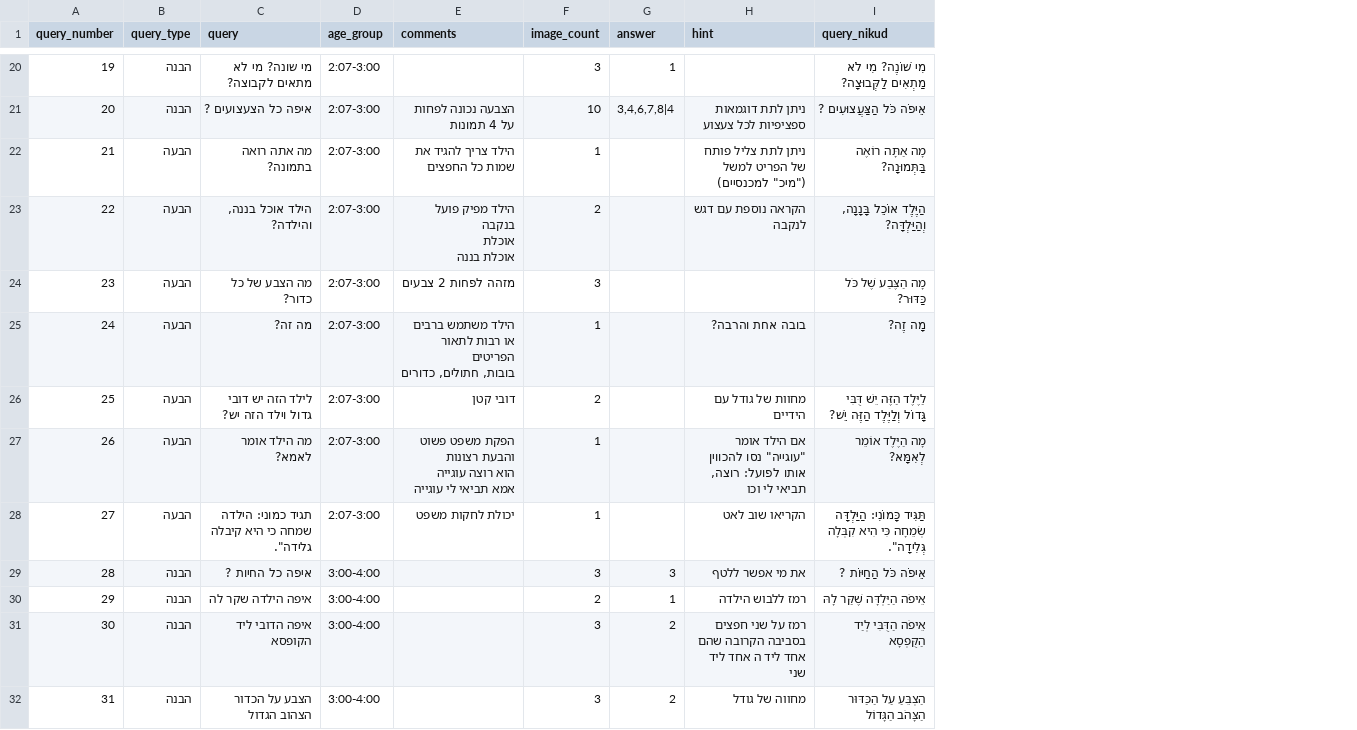
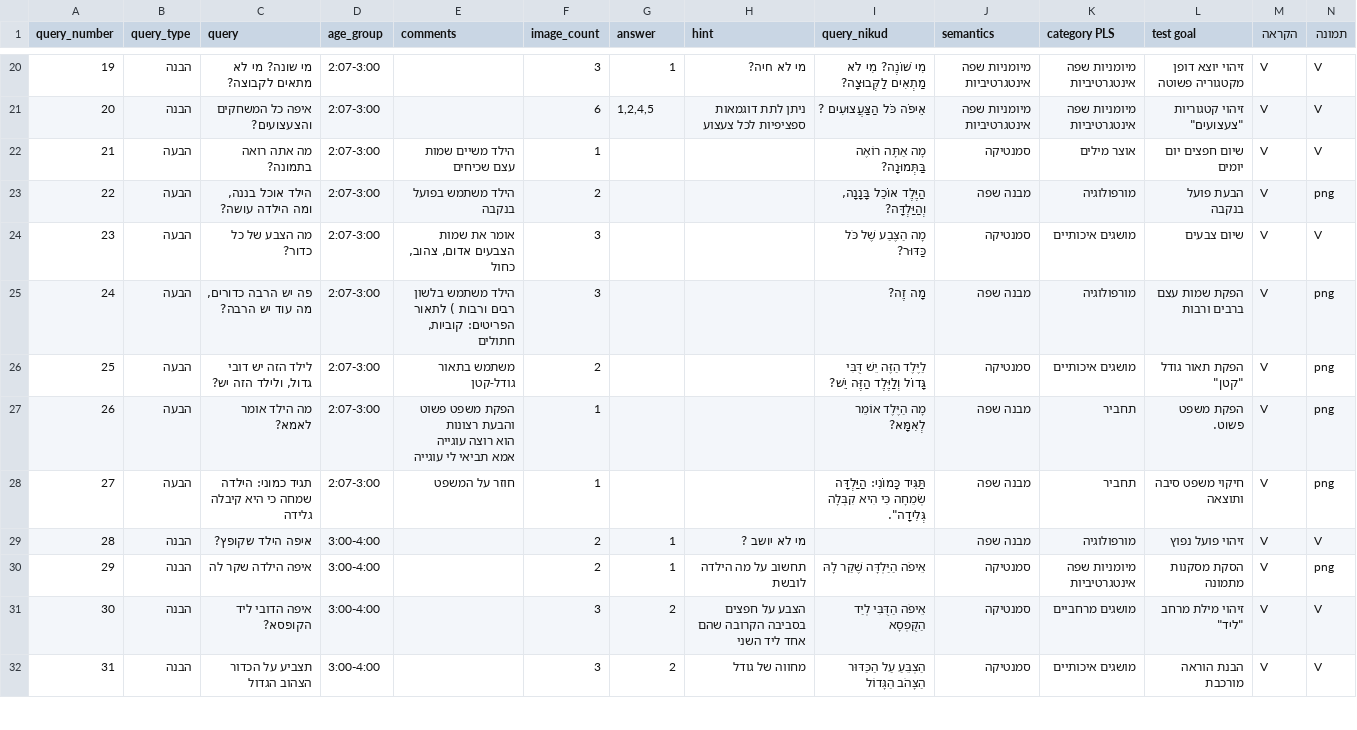
Before and after one commit to LinkCaring/seeandsay, a CSV file: frontend_demo/resources/query_database.csv, drawn as a sheet; only a part is shown, gaps mark what is left out; ↵ is a line break in a cell; the diff covers the shown part only; the diff names each change by its address in the sheet, - before the commit and + after, or states it on an @@ line.

```diff
--- a/frontend_demo/resources/query_database.csv
+++ b/frontend_demo/resources/query_database.csv
+column J (semantics), rows 20-32: מיומניות שפה אינטגרטיביות | מיומניות שפה אינטגרטיביות | סמנטיקה | מבנה שפה | סמנטיקה | מבנה שפה | סמנטיקה | מבנה שפה | מבנה שפה | מבנה שפה | סמנטיקה | סמנטיקה | סמנטיקה
+column K (category PLS), rows 20-32: מיומניות שפה אינטגרטיביות | מיומניות שפה אינטגרטיביות | אוצר מילים | מורפולוגיה | מושגים איכותיים | מורפולוגיה | מושגים איכותיים | תחביר | תחביר | מורפולוגיה | מיומניות שפה אינטגרטיביות | מושגים מרחביים | מושגים איכותיים
+column L (test goal), rows 20-32: זיהוי יוצא דופן מקטגוריה פשוטה | זיהוי קטגוריות "צעצועים" | שיום חפצים יום יומים | הבעת פועל בנקבה | שיום צבעים | הפקת שמות עצם ברבים ורבות | הפקת תאור גודל "קטן" | הפקת משפט פשוט. | חיקוי משפט סיבה ותוצאה | זיהוי פועל נפוץ | הסקת מסקנות מתמונה | זיהוי מילת מרחב "ליד" | הבנת הוראה מורכבת
+column M (הקראה), rows 20-32: all V
+column N (תמונה), rows 20-32: V | V | V | png | V | png | png | png | png | V | png | V | V
-H20 (hint): (empty)
+H20 (hint): מי לא חיה?
-C21 (query): איפה כל הצעצועים ?
+C21 (query): איפה כל המשחקים והצעצועים?
-E21 (comments): הצבעה נכונה לפחות על 4 תמונות
+E21 (comments): (empty)
-F21 (image_count): 10
+F21 (image_count): 6
-G21 (answer): 3,4,6,7,8|4
+G21 (answer): 1,2,4,5
-E22 (comments): הילד צריך להגיד את שמות כל החפצים
+E22 (comments): הילד משיים שמות עצם שכיחים
-H22 (hint): ניתן לתת צליל פותח של הפריט למשל ("מיכ" למכנסיים)
+H22 (hint): (empty)
-C23 (query): הילד אוכל בננה, והילדה?
+C23 (query): הילד אוכל בננה, ומה הילדה עושה?
-E23 (comments): הילד מפיק פועל בנקבה ↵ אוכלת ↵ אוכלת בננה
+E23 (comments): הילד משתמש בפועל בנקבה
-H23 (hint): הקראה נוספת עם דגש לנקבה
+H23 (hint): (empty)
-E24 (comments): מזהה לפחות 2 צבעים
+E24 (comments): אומר את שמות הצבעים אדום, צהוב, כחול
-C25 (query): מה זה?
+C25 (query): פה יש הרבה כדורים, מה עוד יש הרבה?
-E25 (comments): הילד משתמש ברבים או רבות לתאור הפריטים ↵ בובות, חתולים, כדורים
+E25 (comments): הילד משתמש בלשון רבים ורבות ) לתאור הפריטים: קוביות, חתולים
-F25 (image_count): 1
+F25 (image_count): 3
-H25 (hint): בובה אחת והרבה?
+H25 (hint): (empty)
-C26 (query): לילד הזה יש דובי גדול וילד הזה יש?
+C26 (query): לילד הזה יש דובי גדול, ולילד הזה יש?
-E26 (comments): דובי קטן
+E26 (comments): משתמש בתאור גודל-קטן
-H26 (hint): מחוות של גודל עם הידיים
+H26 (hint): (empty)
-H27 (hint): אם הילד אומר "עוגייה" נסו להכווין אותו לפועל: רוצה, תביאי לי וכו
+H27 (hint): (empty)
-C28 (query): תגיד כמוני: הילדה שמחה כי היא קיבלה גלידה".
+C28 (query): תגיד כמוני: הילדה שמחה כי היא קיבלה גלידה
-E28 (comments): יכולת לחקות משפט
+E28 (comments): חוזר על המשפט
-H28 (hint): הקריאו שוב לאט
+H28 (hint): (empty)
-C29 (query): איפה כל החיות ?
+C29 (query): איפה הילד שקופץ?
-F29 (image_count): 3
+F29 (image_count): 2
-G29 (answer): 3
+G29 (answer): 1
-H29 (hint): את מי אפשר ללטף
+H29 (hint): מי לא יושב ?
-I29 (query_nikud): אֵיפֹה כֹּל הַחַיּוֹת ?
+I29 (query_nikud): (empty)
-H30 (hint): רמז ללבוש הילדה
+H30 (hint): תחשוב על מה הילדה לובשת
-C31 (query): איפה הדובי ליד הקופסא
+C31 (query): איפה הדובי ליד הקופסא?
-H31 (hint): רמז על שני חפצים בסביבה הקרובה שהם אחד ליד ה אחד ליד שני
+H31 (hint): הצבע על חפצים בסביבה הקרובה שהם אחד ליד השני
-C32 (query): הצבע על הכדור הצהוב הגדול
+C32 (query): תצביע על הכדור הצהוב הגדול
```
Also changed, not shown: 114 edited cells elsewhere in this file.
